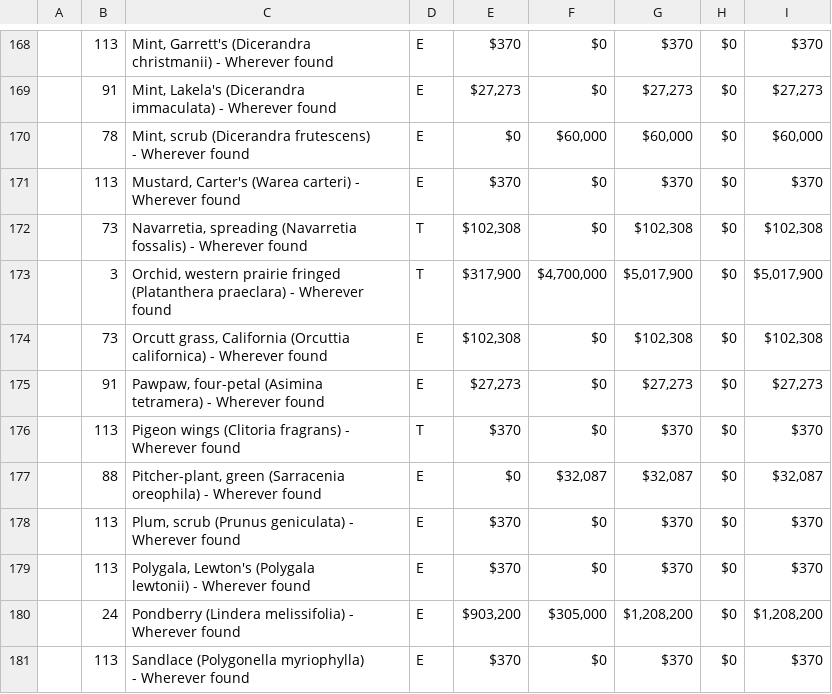
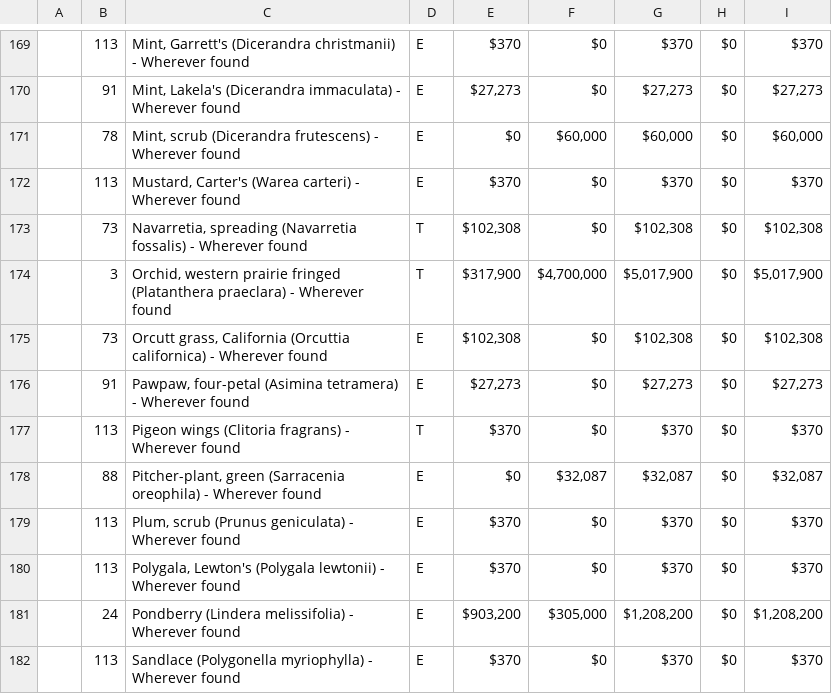
Before and after one commit to rahuezo/expenditure-reports-project, a CSV file: resources/pdfs/2016_tb3.pdf.csv, drawn as a sheet; only a part is shown, gaps mark what is left out; addresses are those after the commit; ↵ is a line break in a cell; the diff covers the shown part only; the diff names each change by its address in the sheet, - before the commit and + after, or states it on an @@ line.

```diff
--- a/resources/pdfs/2016_tb3.pdf.csv
+++ b/resources/pdfs/2016_tb3.pdf.csv
-C169: …Wherever found
+C169: …Wherever found
-C170: …Wherever found
+C170: …Wherever found
-C171: …Wherever found
+C171: …Wherever found
-C172: …Wherever found
+C172: …Wherever found
-C173: …Wherever found
+C173: …Wherever found
-C174: …Wherever ↵ found
+C174: …Wherever found
-C175: …Wherever found
+C175: …Wherever found
-C176: …Wherever found
+C176: …Wherever found
-C177: …Wherever found
+C177: …Wherever found
-C178: …Wherever found
+C178: …Wherever found
-C179: …Wherever found
+C179: …Wherever found
-C180: …Wherever found
+C180: …Wherever found
-C181: …Wherever found
+C181: …Wherever found
-C182: …Wherever found
+C182: …Wherever found
```
Also changed, not shown: 1 added row and 170 edited cells elsewhere in this file, resources/pdfs/2013_tb3.pdf.csv, resources/pdfs/2014_tb3.pdf.csv, 31 other files.
